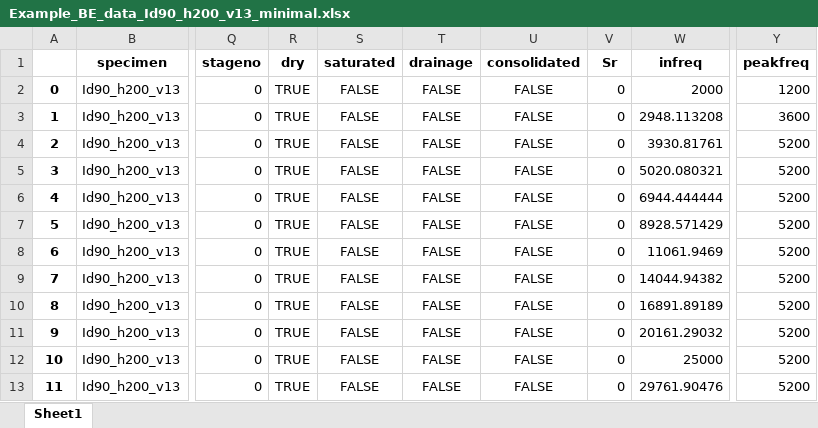
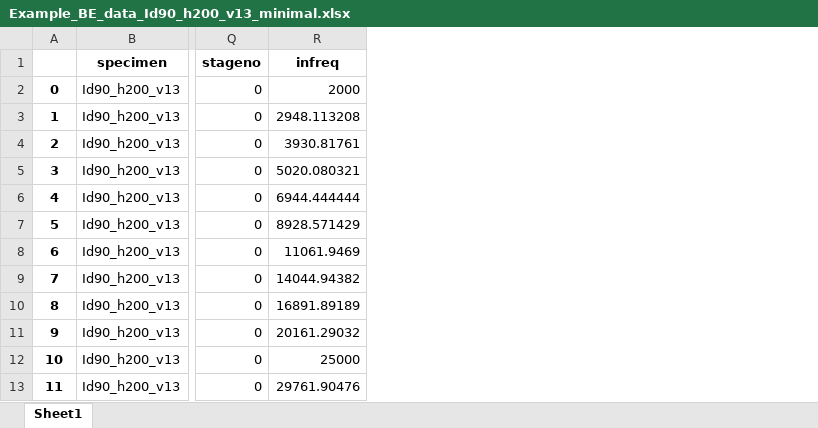
Before and after one commit to gfp96/oswald, an Excel workbook: Id90_h200_v13/Results/Example_BE_data_Id90_h200_v13_minimal.xlsx, sheet Sheet1, drawn as a sheet; only a part is shown, gaps mark what is left out; values as stored, in another font and other column widths than the file's, no borders; the diff names each change by its address in the sheet, - before the commit and + after, or states it on an @@ line.

Commit message:
Uploaded example files

```diff
--- a/Id90_h200_v13/Results/Example_BE_data_Id90_h200_v13_minimal.xlsx (sheet Sheet1)
+++ b/Id90_h200_v13/Results/Example_BE_data_Id90_h200_v13_minimal.xlsx (sheet Sheet1)
-column R (dry), rows 2-13: all TRUE
-column S (saturated), rows 2-13: all FALSE
-column T (drainage), rows 2-13: all FALSE
-column U (consolidated), rows 2-13: all FALSE
-column V (Sr), rows 2-13: all 0
-column Y (peakfreq), rows 2-13: 1200 | 3600 | 5200 | 5200 | 5200 | 5200 | 5200 | 5200 | 5200 | 5200 | 5200 | 5200
```
Also changed, not shown: 1 other file.
